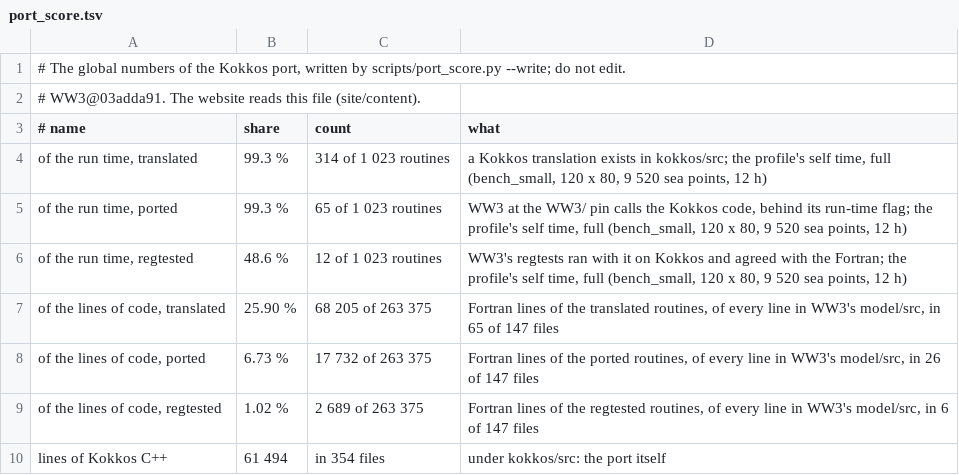
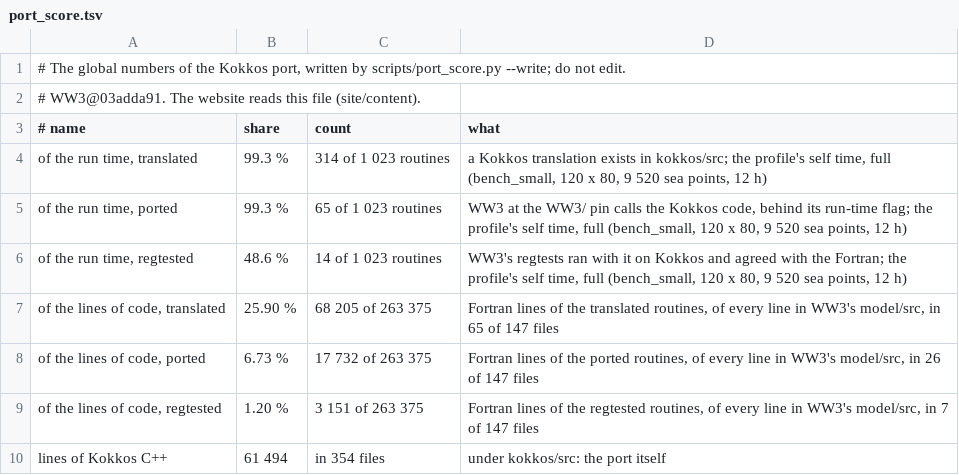
Before and after one commit to h0ffmann/ww3-gpu, a TSV file: site/data/port_score.tsv, drawn as a sheet.

```diff
--- a/site/data/port_score.tsv
+++ b/site/data/port_score.tsv
@@ -5,6 +5,6 @@ of the run time, translated	99.3 %	314 of 1 023 routines	a Kokkos translation ex
 of the run time, ported	99.3 %	65 of 1 023 routines	WW3 at the WW3/ pin calls the Kokkos code, behind its run-time flag; the profile's self time, full (bench_small, 120 x 80, 9 520 sea points, 12 h)
-of the run time, regtested	48.6 %	12 of 1 023 routines	WW3's regtests ran with it on Kokkos and agreed with the Fortran; the profile's self time, full (bench_small, 120 x 80, 9 520 sea points, 12 h)
+of the run time, regtested	48.6 %	14 of 1 023 routines	WW3's regtests ran with it on Kokkos and agreed with the Fortran; the profile's self time, full (bench_small, 120 x 80, 9 520 sea points, 12 h)
 of the lines of code, translated	25.90 %	68 205 of 263 375	Fortran lines of the translated routines, of every line in WW3's model/src, in 65 of 147 files
 of the lines of code, ported	6.73 %	17 732 of 263 375	Fortran lines of the ported routines, of every line in WW3's model/src, in 26 of 147 files
-of the lines of code, regtested	1.02 %	2 689 of 263 375	Fortran lines of the regtested routines, of every line in WW3's model/src, in 6 of 147 files
+of the lines of code, regtested	1.20 %	3 151 of 263 375	Fortran lines of the regtested routines, of every line in WW3's model/src, in 7 of 147 files
 lines of Kokkos C++	61 494	in 354 files	under kokkos/src: the port itself
```
Also changed, not shown: kokkos/PORT_TABLE.tsv, kokkos/ports.tsv, 7 other files.
